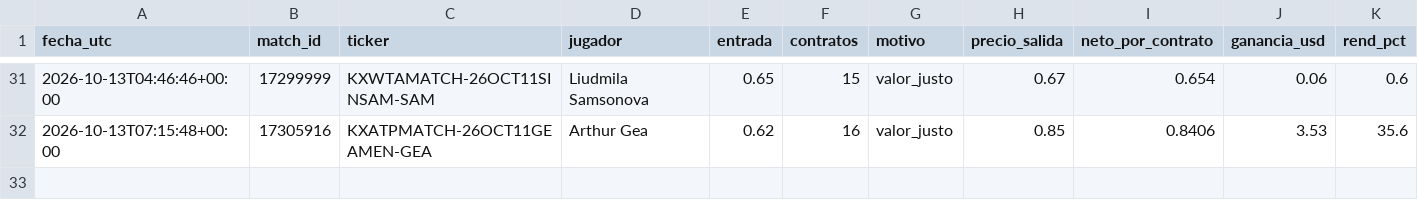
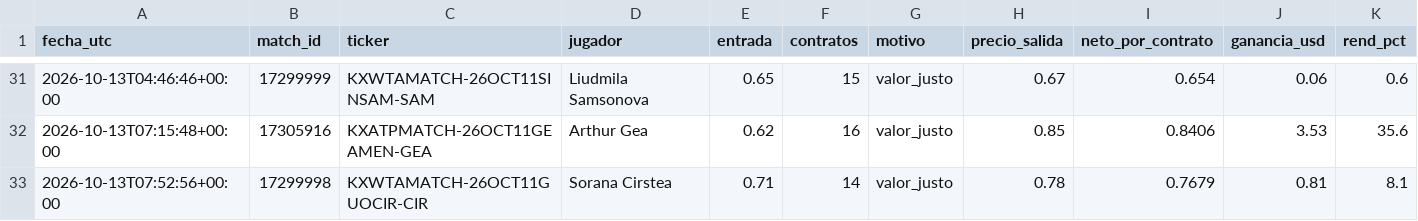
Before and after one commit to dineroforever/tenis-alertas, a CSV file: senales_salidas.csv, drawn as a sheet; only a part is shown, gaps mark what is left out; the diff names each change by its address in the sheet, - before the commit and + after, or states it on an @@ line.

```diff
--- a/senales_salidas.csv
+++ b/senales_salidas.csv
+row 33: 2026-10-13T07:52:56+00:00 | 17299998 | KXWTAMATCH-26OCT11GUOCIR-CIR | Sorana Cirstea | 0.71 | 14 | valor_justo | 0.78 | 0.7679 | 0.81 | 8.1
```
Also changed, not shown: candidatos.csv, marcas_guia_juan.csv, 3 other files.
